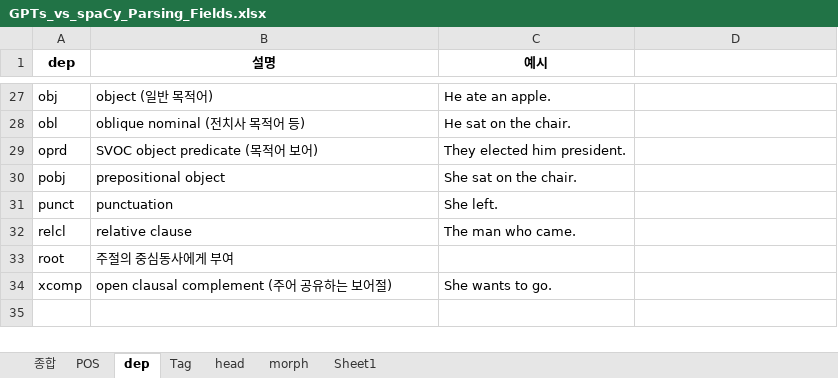
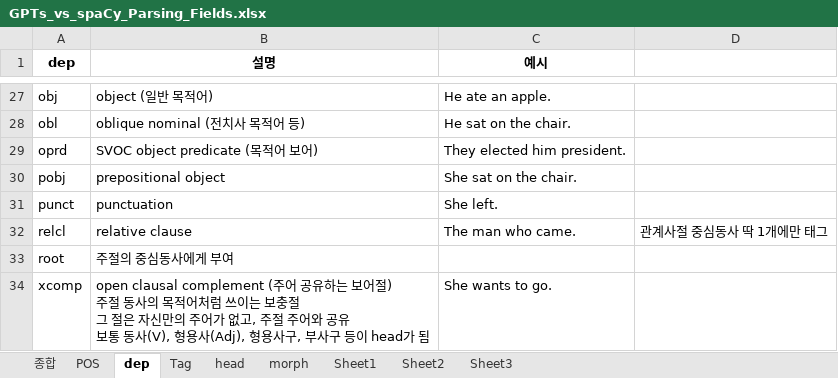
Before and after one commit to DrawEnglish/drawenglish-api, an Excel workbook: GPTs_vs_spaCy_Parsing_Fields.xlsx, sheet dep, drawn as a sheet; only a part is shown, gaps mark what is left out; values as stored, in another font and other column widths than the file's, no borders; ↵ is a line break in a cell; the diff names each change by its address in the sheet, - before the commit and + after, or states it on an @@ line.

```diff
--- a/GPTs_vs_spaCy_Parsing_Fields.xlsx (sheet dep)
+++ b/GPTs_vs_spaCy_Parsing_Fields.xlsx (sheet dep)
+sheet tab: Sheet2
+sheet tab: Sheet3
-D32: (empty)
+D32: 관계사절 중심동사 딱 1개에만 태그
-B34 (설명): …보어절)
+B34 (설명): …보어절) ↵ 주절 동사의 목적어처럼 쓰이는 보충절 ↵ 그 절은 자신만의 주어가 없고, 주절 주어와 공유 ↵ 보통 동사(V), 형용사(Adj), 형용사구, 부사구 등이 head가 됨
```
Also changed, not shown: sheet Tag, sheet Sheet1, sheet morph, 4 other files.
